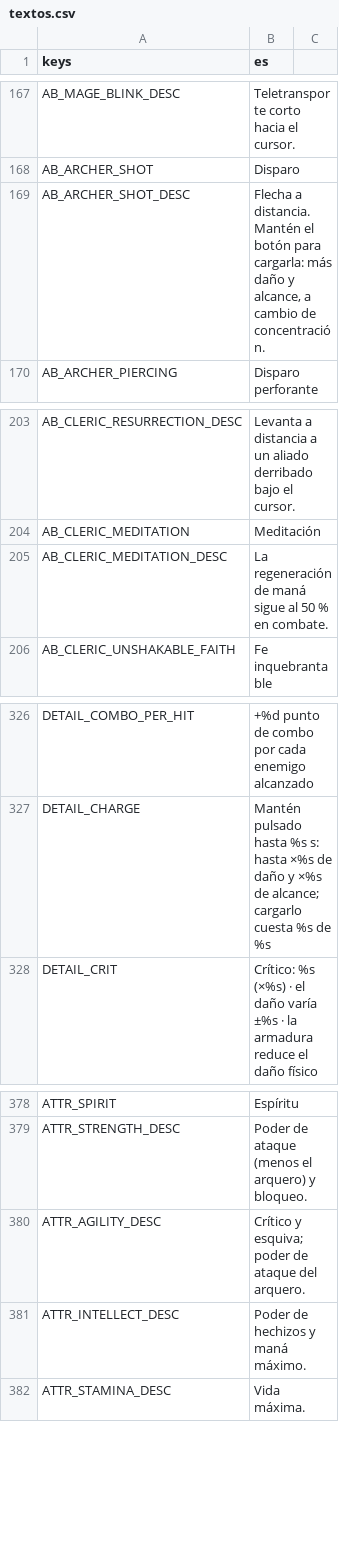
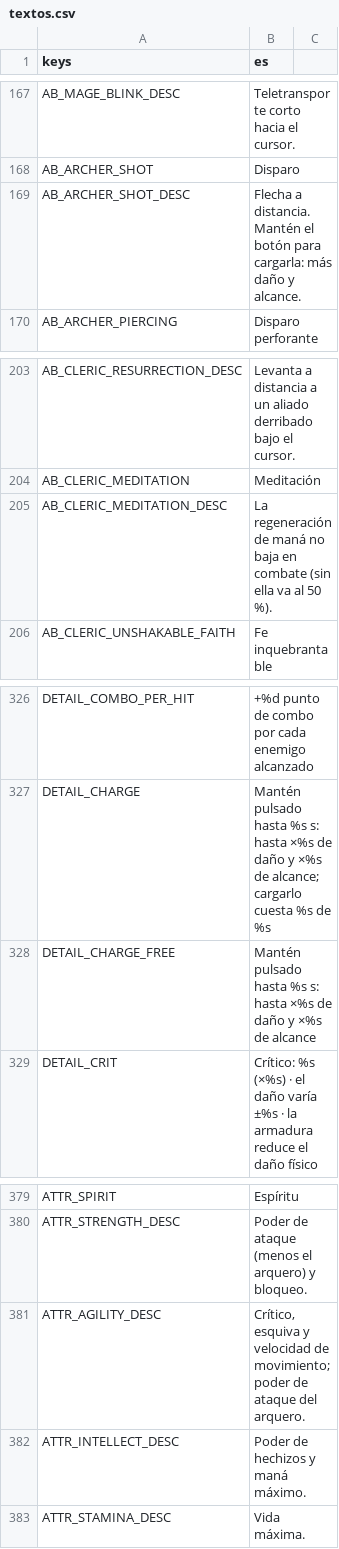
Before and after one commit to CabadaAndres11/thalandor-online-3d, a CSV file: data/texts/textos.csv, drawn as a sheet; only a part is shown, gaps mark what is left out.

```diff
--- a/data/texts/textos.csv
+++ b/data/texts/textos.csv
@@ -168,3 +168,3 @@ AB_MAGE_BLINK_DESC,Teletransporte corto hacia el cursor.
 AB_ARCHER_SHOT,Disparo
-AB_ARCHER_SHOT_DESC,"Flecha a distancia. Mantén el botón para cargarla: más daño y alcance, a cambio de concentración."
+AB_ARCHER_SHOT_DESC,"Flecha a distancia. Mantén el botón para cargarla: más daño y alcance."
 AB_ARCHER_PIERCING,Disparo perforante
@@ -204,3 +204,3 @@ AB_CLERIC_RESURRECTION_DESC,Levanta a distancia a un aliado derribado bajo el cu
 AB_CLERIC_MEDITATION,Meditación
-AB_CLERIC_MEDITATION_DESC,La regeneración de maná sigue al 50 % en combate.
+AB_CLERIC_MEDITATION_DESC,La regeneración de maná no baja en combate (sin ella va al 50 %).
 AB_CLERIC_UNSHAKABLE_FAITH,Fe inquebrantable
@@ -327,2 +327,3 @@ DETAIL_COMBO_PER_HIT,+%d punto de combo por cada enemigo alcanzado
 DETAIL_CHARGE,"Mantén pulsado hasta %s s: hasta ×%s de daño y ×%s de alcance; cargarlo cuesta %s de %s"
+DETAIL_CHARGE_FREE,"Mantén pulsado hasta %s s: hasta ×%s de daño y ×%s de alcance"
 DETAIL_CRIT,Crítico: %s (×%s) · el daño varía ±%s · la armadura reduce el daño físico
@@ -379,3 +380,3 @@ ATTR_SPIRIT,Espíritu
 ATTR_STRENGTH_DESC,Poder de ataque (menos el arquero) y bloqueo.
-ATTR_AGILITY_DESC,Crítico y esquiva; poder de ataque del arquero.
+ATTR_AGILITY_DESC,"Crítico, esquiva y velocidad de movimiento; poder de ataque del arquero."
 ATTR_INTELLECT_DESC,Poder de hechizos y maná máximo.
```
Also changed, not shown: 27 other files.
